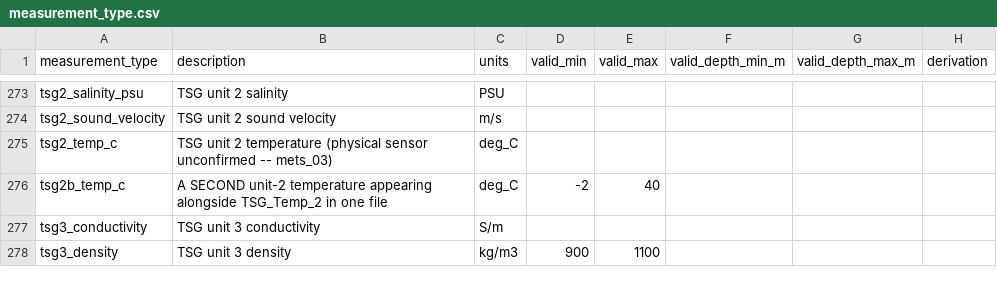
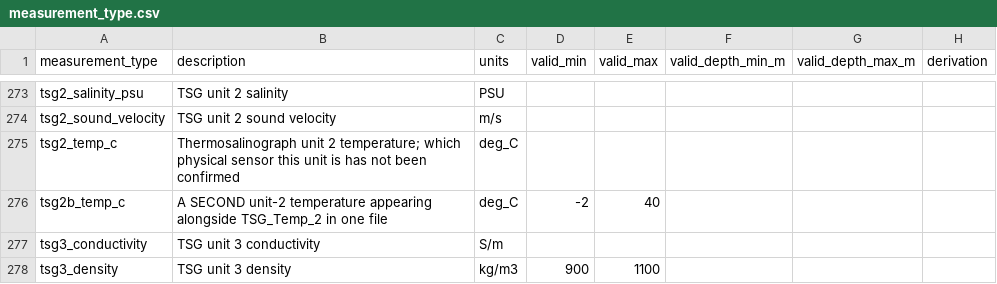
Before and after one commit to CalCOFI/workflows, a CSV file: metadata/measurement_type.csv, drawn as a sheet; only a part is shown, gaps mark what is left out; the diff covers the shown part only; the diff names each change by its address in the sheet, - before the commit and + after, or states it on an @@ line.

```diff
--- a/metadata/measurement_type.csv
+++ b/metadata/measurement_type.csv
-B275 (description): TSG unit 2 temperature (physical sensor unconfirmed -- mets_03)
+B275 (description): Thermosalinograph unit 2 temperature; which physical sensor this unit is has not been confirmed
```
Also changed, not shown: 9 edited cells elsewhere in this file.
